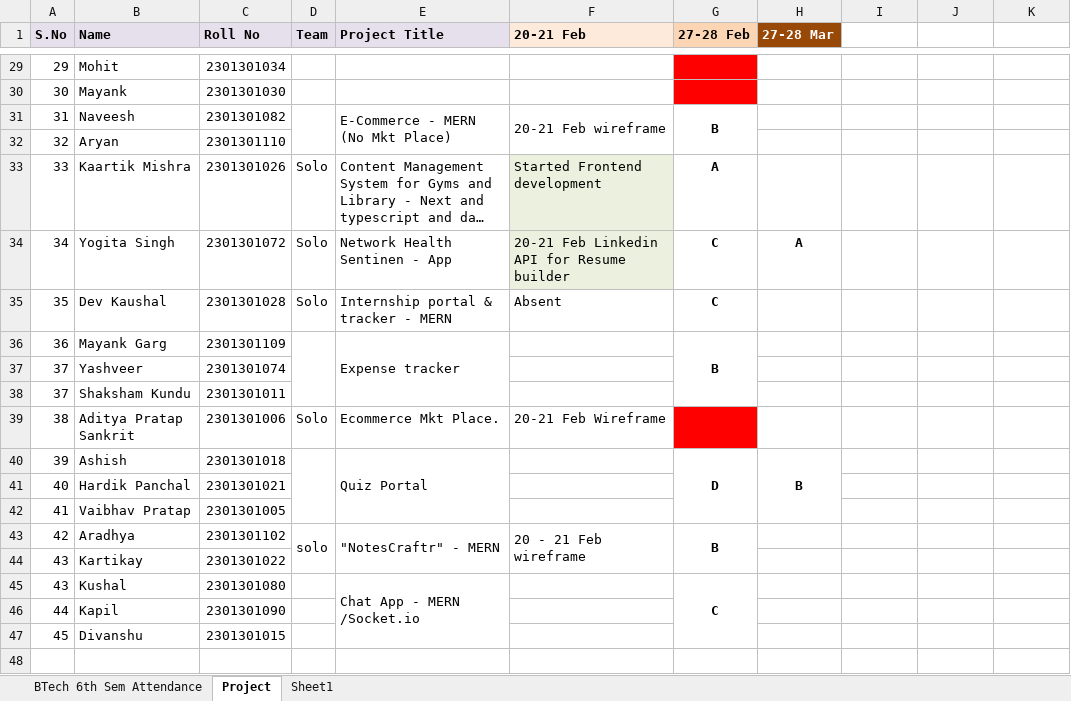
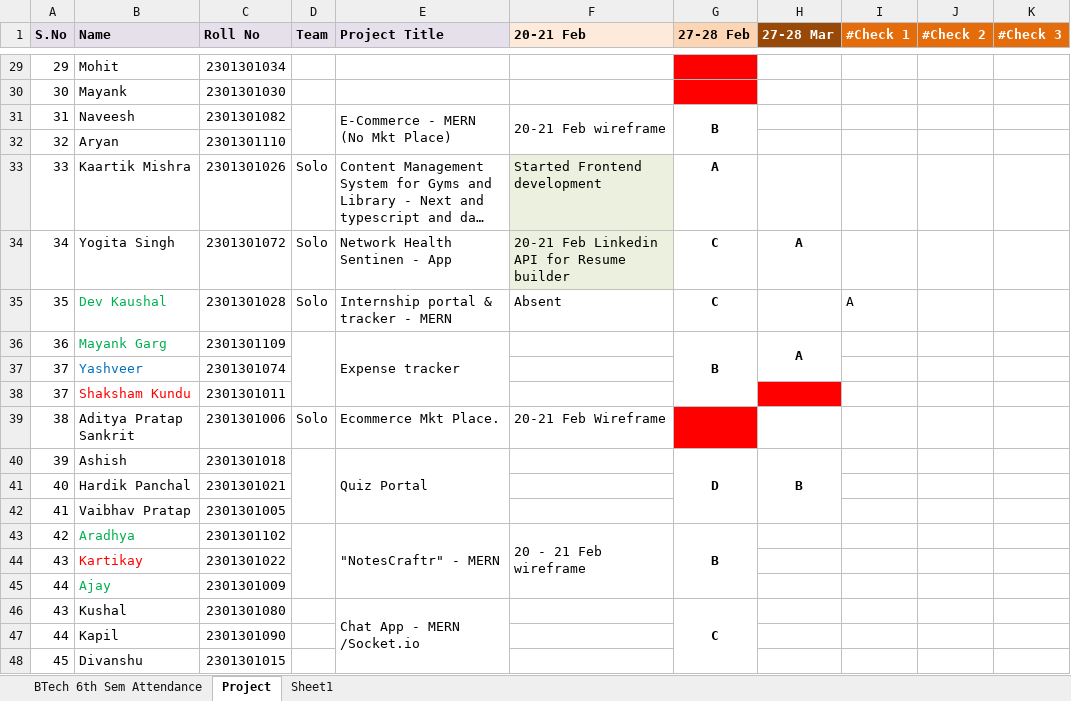
Before and after one commit to gautam100/Geeta, an Excel workbook: Btech_Project/BTech_6th_Sem_Student_List.xlsx, sheet Project, drawn as a sheet; only a part is shown, gaps mark what is left out; long unchanged cells end in …; values as stored, in another font and other column widths than the file's, no borders; the diff names each change by its address in the sheet, - before the commit and + after, or states it on an @@ line.

```diff
--- a/Btech_Project/BTech_6th_Sem_Student_List.xlsx (sheet Project)
+++ b/Btech_Project/BTech_6th_Sem_Student_List.xlsx (sheet Project)
-I1: (empty)
+I1: #Check 1
-I1:K1 fill: none
+I1:K1 fill: #E46C0A
-J1: (empty)
+J1: #Check 2
-K1: (empty)
+K1: #Check 3
-B35:B36 text colour: black
+B35:B36 text colour: #00B050
-I35 (#Check 1): (empty)
+I35 (#Check 1): A
-H36 (27-28 Mar): (empty)
+H36 (27-28 Mar): A
+H36:H37 merged
-B37 text colour: black
+B37 text colour: #0070C0
-B38 text colour: black
+B38 text colour: #FF0000
-H38 fill: none
+H38 fill: #FF0000
-B43 text colour: black
+B43 text colour: #00B050
-D43 (Team): solo
+D43 (Team): (empty)
-B44 text colour: black
+B44 text colour: #FF0000
+row 45: 44 | Ajay | 2301301009
```
Also changed, not shown: sheet Sheet1, 50 other files.
